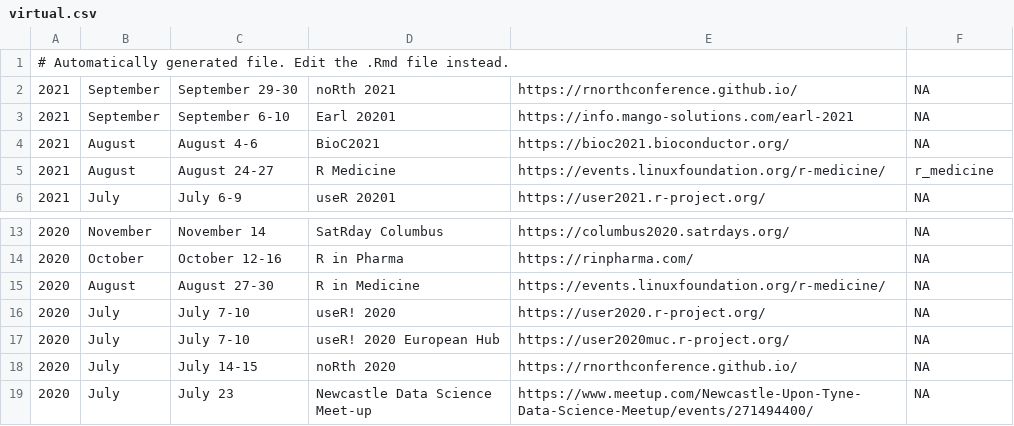
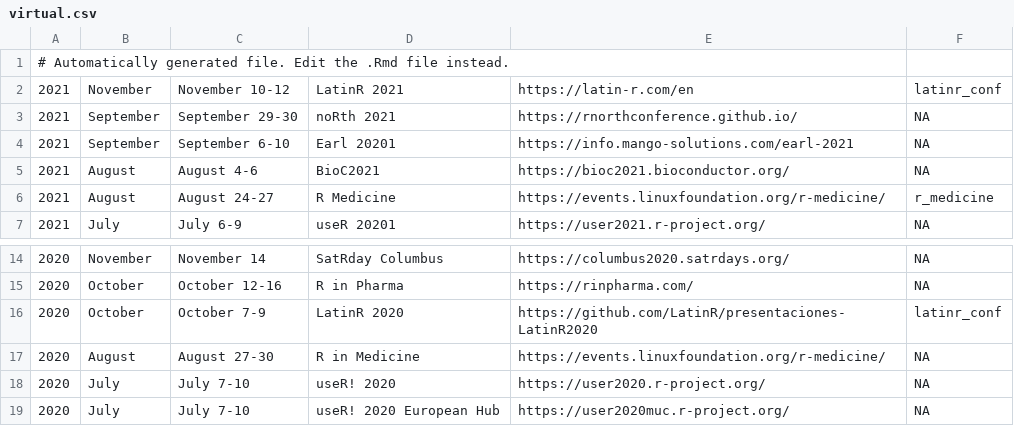
Before and after one commit to jumpingrivers/meetingsR, a CSV file: docs/virtual.csv, drawn as a sheet; only a part is shown, gaps mark what is left out; the shorter side is filled out with more unchanged rows; the diff names each change by its address in the sheet, - before the commit and + after, or states it on an @@ line.

```diff
--- a/docs/virtual.csv
+++ b/docs/virtual.csv
+row 2: 2021 | November | November 10-12 | LatinR 2021 | https://latin-r.com/en | latinr_conf
+row 16: 2020 | October | October 7-9 | LatinR 2020 | https://github.com/LatinR/presentaciones-LatinR2020 | latinr_conf
```
Also changed, not shown: 6 other files.
